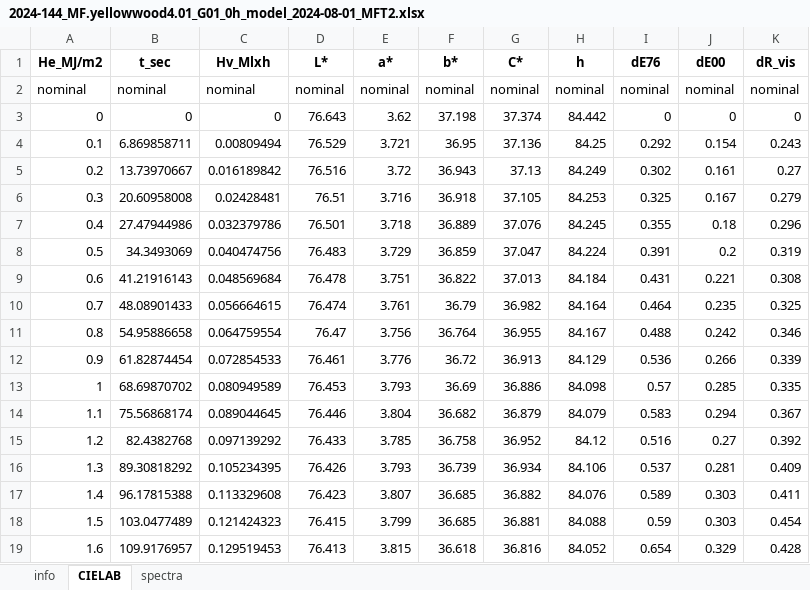
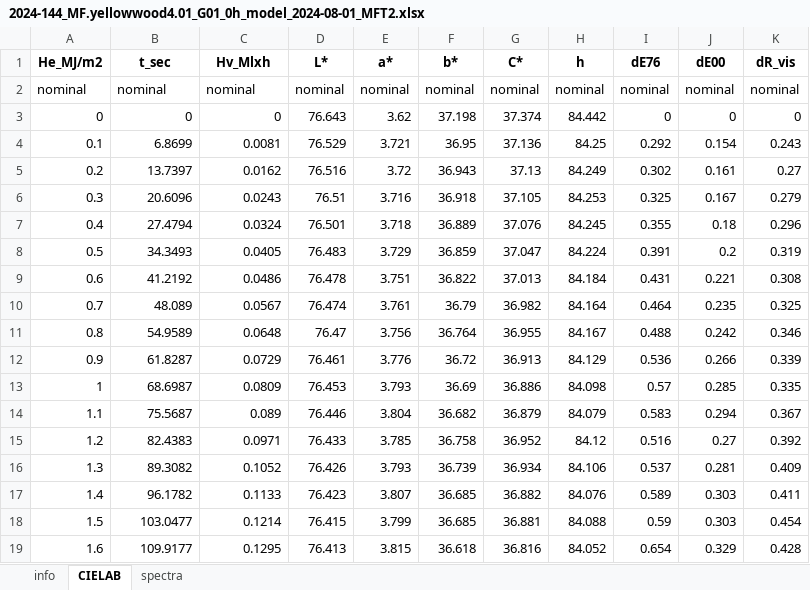
Before and after one commit to g-patin/microfading, an Excel workbook: src/microfading/datasets/2024-144_MF.yellowwood4.01_G01_0h_model_2024-08-01_MFT2.xlsx, sheet CIELAB, drawn as a sheet; only a part is shown; values as stored, in another font and other column widths than the file's, no borders; the diff covers the shown part only; the diff names each change by its address in the sheet, - before the commit and + after, or states it on an @@ line.

```diff
--- a/src/microfading/datasets/2024-144_MF.yellowwood4.01_G01_0h_model_2024-08-01_MFT2.xlsx (sheet CIELAB)
+++ b/src/microfading/datasets/2024-144_MF.yellowwood4.01_G01_0h_model_2024-08-01_MFT2.xlsx (sheet CIELAB)
-B4 (t_sec): 6.869858711
+B4 (t_sec): 6.8699
-C4 (Hv_Mlxh): 0.00809494
+C4 (Hv_Mlxh): 0.0081
-B5 (t_sec): 13.73970667
+B5 (t_sec): 13.7397
-C5 (Hv_Mlxh): 0.016189842
+C5 (Hv_Mlxh): 0.0162
-B6 (t_sec): 20.60958008
+B6 (t_sec): 20.6096
-C6 (Hv_Mlxh): 0.02428481
+C6 (Hv_Mlxh): 0.0243
-B7 (t_sec): 27.47944986
+B7 (t_sec): 27.4794
-C7 (Hv_Mlxh): 0.032379786
+C7 (Hv_Mlxh): 0.0324
-B8 (t_sec): 34.3493069
+B8 (t_sec): 34.3493
-C8 (Hv_Mlxh): 0.040474756
+C8 (Hv_Mlxh): 0.0405
-B9 (t_sec): 41.21916143
+B9 (t_sec): 41.2192
-C9 (Hv_Mlxh): 0.048569684
+C9 (Hv_Mlxh): 0.0486
-B10 (t_sec): 48.08901433
+B10 (t_sec): 48.089
-C10 (Hv_Mlxh): 0.056664615
+C10 (Hv_Mlxh): 0.0567
-B11 (t_sec): 54.95886658
+B11 (t_sec): 54.9589
-C11 (Hv_Mlxh): 0.064759554
+C11 (Hv_Mlxh): 0.0648
-B12 (t_sec): 61.82874454
+B12 (t_sec): 61.8287
-C12 (Hv_Mlxh): 0.072854533
+C12 (Hv_Mlxh): 0.0729
-B13 (t_sec): 68.69870702
+B13 (t_sec): 68.6987
-C13 (Hv_Mlxh): 0.080949589
+C13 (Hv_Mlxh): 0.0809
-B14 (t_sec): 75.56868174
+B14 (t_sec): 75.5687
-C14 (Hv_Mlxh): 0.089044645
+C14 (Hv_Mlxh): 0.089
-B15 (t_sec): 82.4382768
+B15 (t_sec): 82.4383
-C15 (Hv_Mlxh): 0.097139292
+C15 (Hv_Mlxh): 0.0971
-B16 (t_sec): 89.30818292
+B16 (t_sec): 89.3082
-C16 (Hv_Mlxh): 0.105234395
+C16 (Hv_Mlxh): 0.1052
-B17 (t_sec): 96.17815388
+B17 (t_sec): 96.1782
-C17 (Hv_Mlxh): 0.113329608
+C17 (Hv_Mlxh): 0.1133
-B18 (t_sec): 103.0477489
+B18 (t_sec): 103.0477
-C18 (Hv_Mlxh): 0.121424323
+C18 (Hv_Mlxh): 0.1214
-B19 (t_sec): 109.9176957
+B19 (t_sec): 109.9177
-C19 (Hv_Mlxh): 0.129519453
+C19 (Hv_Mlxh): 0.1295
```
Also changed, not shown: 318 edited cells elsewhere in this sheet, sheet info, src/microfading/datasets/2024-144_MF.BWS0024.01_G01_BW1_reference_2024-07-30_MFT2.xlsx, src/microfading/datasets/2024-144_MF.BWS0025.01_G01_BW2_reference_2024-08-02_MFT2.xlsx, 2 other files.
